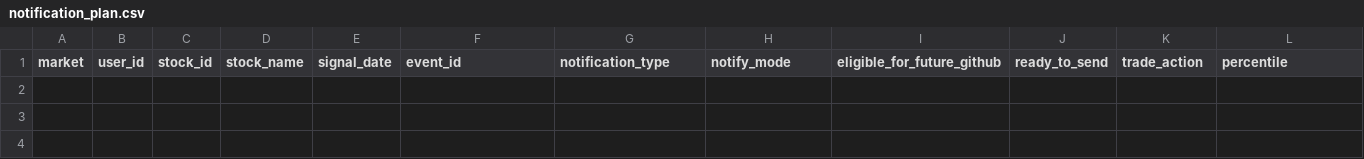
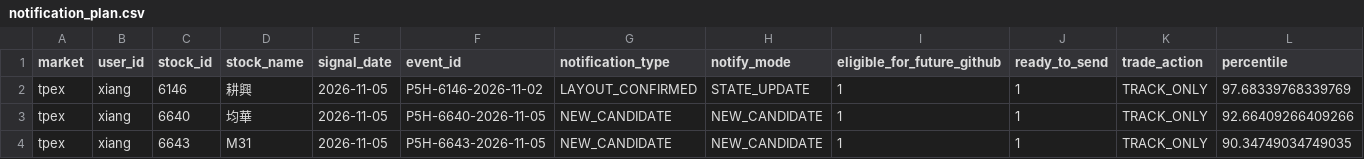
Before and after one commit to Locodoco2024/tw-stock-monitor, a CSV file: institutional/notification_plan.csv, drawn as a sheet; only a part is shown; rows hold the shown columns only; the diff names each change by its address in the sheet, - before the commit and + after, or states it on an @@ line.

```diff
--- a/institutional/notification_plan.csv
+++ b/institutional/notification_plan.csv
+row 2: tpex | xiang | 6146 | 耕興 | 2026-11-05 | P5H-6146-2026-11-02 | LAYOUT_CONFIRMED | STATE_UPDATE | 1 | 1 | TRACK_ONLY | 97.68339768339769
+row 3: tpex | xiang | 6640 | 均華 | 2026-11-05 | P5H-6640-2026-11-05 | NEW_CANDIDATE | NEW_CANDIDATE | 1 | 1 | TRACK_ONLY | 92.66409266409266
+row 4: tpex | xiang | 6643 | M31 | 2026-11-05 | P5H-6643-2026-11-05 | NEW_CANDIDATE | NEW_CANDIDATE | 1 | 1 | TRACK_ONLY | 90.34749034749035
```
Also changed, not shown: institutional/lifecycle_events.csv, institutional/lifecycle_notifications.csv, 4 other files.
